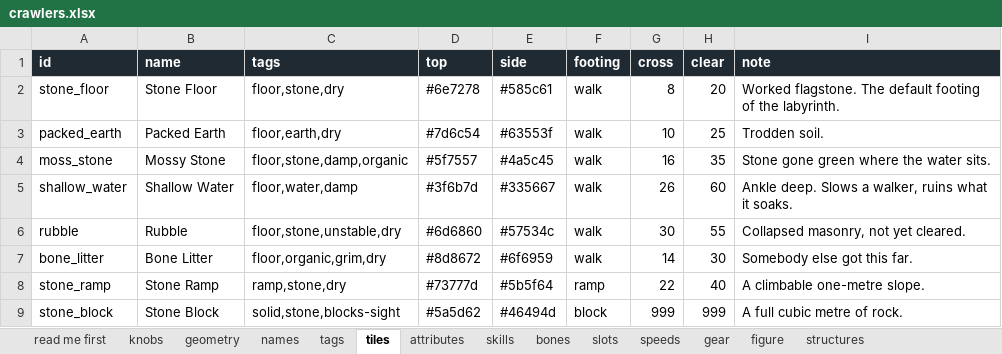
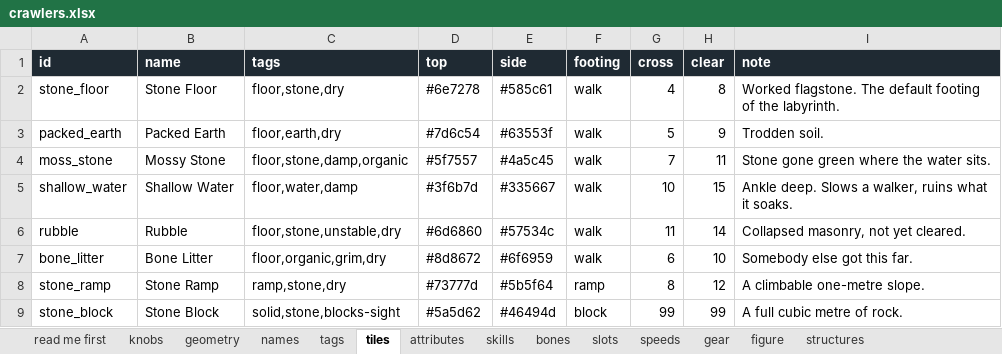
Before and after one commit to myrmecbruh/Project-Crawlers, an Excel workbook: docs/crawlers.xlsx, sheet tiles, drawn as a sheet; values as stored, in another font and other column widths than the file's, no borders; the diff names each change by its address in the sheet, - before the commit and + after, or states it on an @@ line.

```diff
--- a/docs/crawlers.xlsx (sheet tiles)
+++ b/docs/crawlers.xlsx (sheet tiles)
-G2 (cross): 8
+G2 (cross): 4
-H2 (clear): 20
+H2 (clear): 8
-G3 (cross): 10
+G3 (cross): 5
-H3 (clear): 25
+H3 (clear): 9
-G4 (cross): 16
+G4 (cross): 7
-H4 (clear): 35
+H4 (clear): 11
-G5 (cross): 26
+G5 (cross): 10
-H5 (clear): 60
+H5 (clear): 15
-G6 (cross): 30
+G6 (cross): 11
-H6 (clear): 55
+H6 (clear): 14
-G7 (cross): 14
+G7 (cross): 6
-H7 (clear): 30
+H7 (clear): 10
-G8 (cross): 22
+G8 (cross): 8
-H8 (clear): 40
+H8 (clear): 12
-G9 (cross): 999
+G9 (cross): 99
-H9 (clear): 999
+H9 (clear): 99
```
Also changed, not shown: sheet knobs, sheet gear, sheet skills, sheet structures, sheet names, 10 other files.
